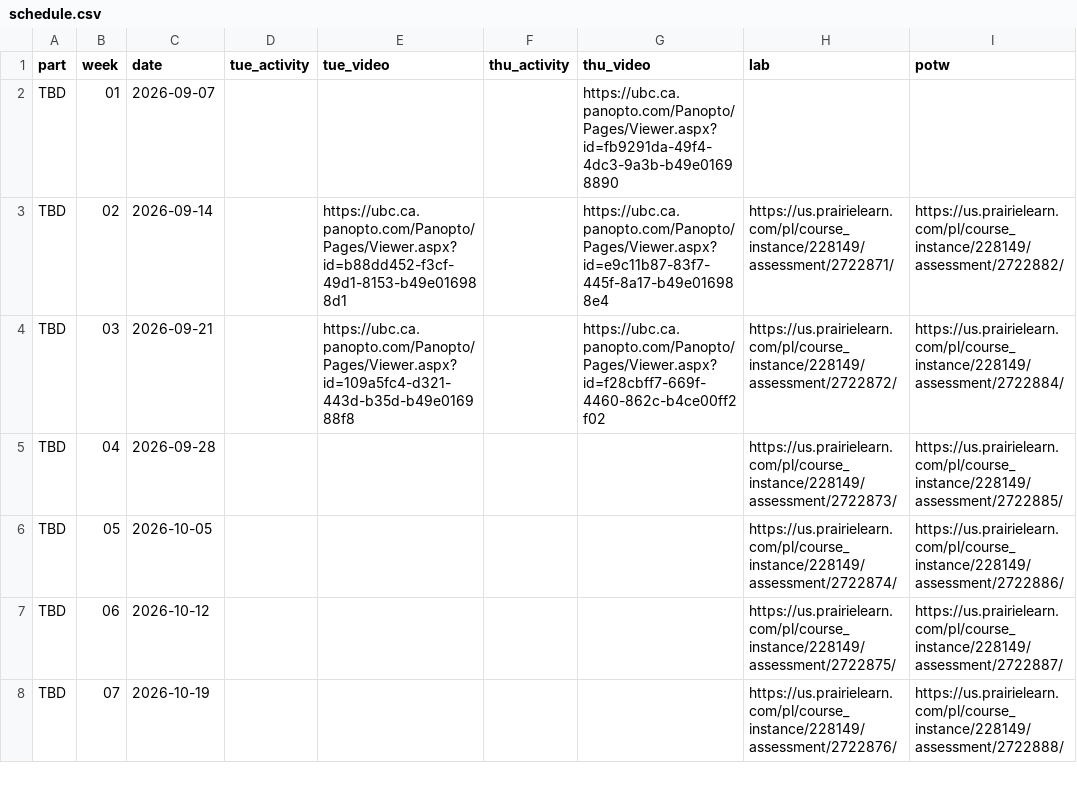
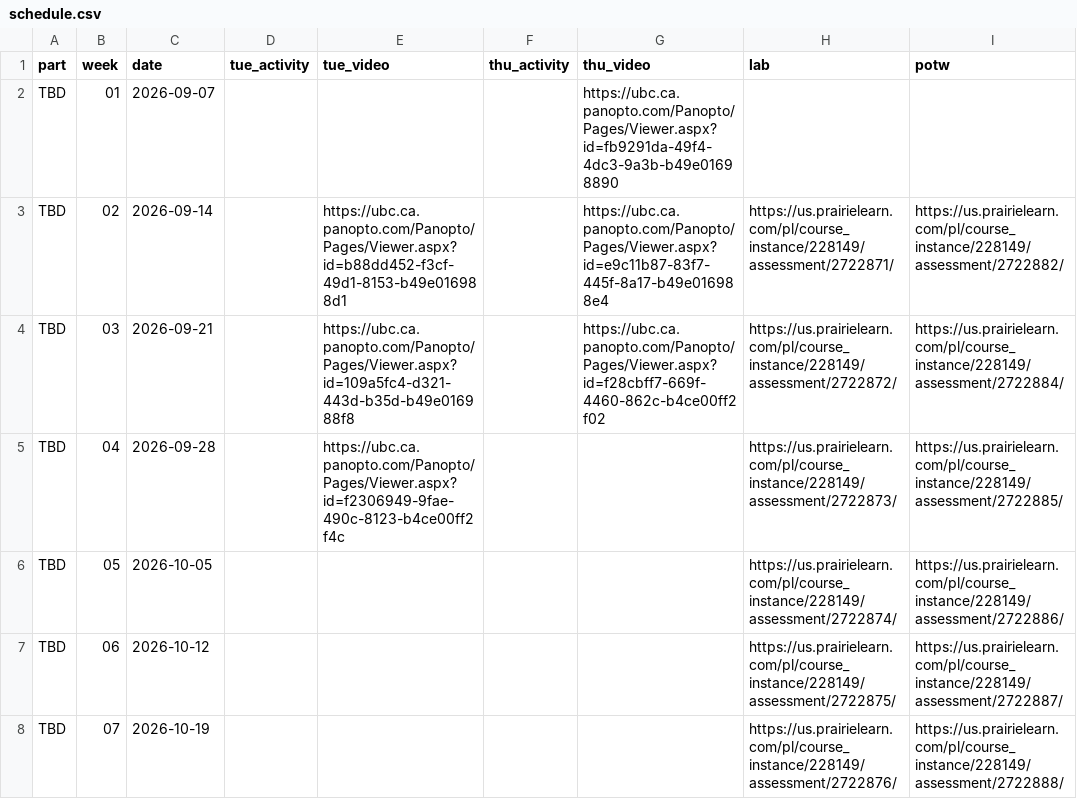
Before and after one commit to UBC-CS/cpsc203, a CSV file: data/schedule.csv, drawn as a sheet; only a part is shown; the diff names each change by its address in the sheet, - before the commit and + after, or states it on an @@ line.

Commit message:
Added lecture 6 recording link.

```diff
--- a/data/schedule.csv
+++ b/data/schedule.csv
-E5 (tue_video): (empty)
+E5 (tue_video): https://ubc.ca.panopto.com/Panopto/Pages/Viewer.aspx?id=f2306949-9fae-490c-8123-b4ce00ff2f4c
```
